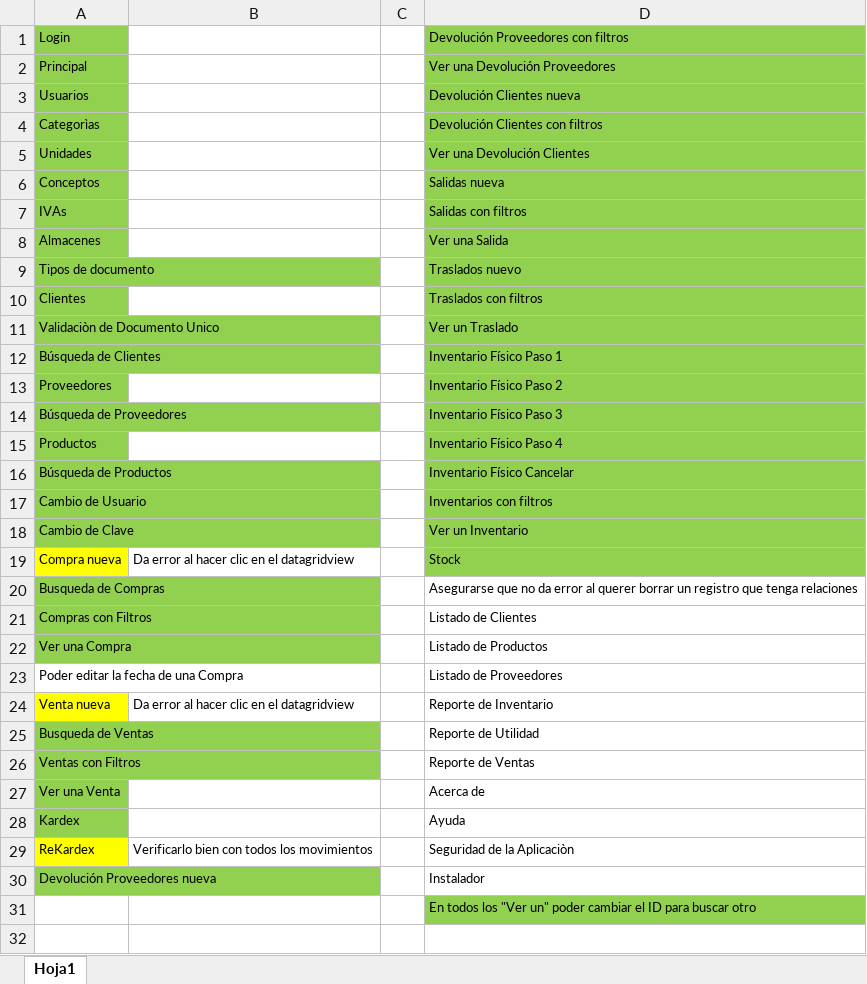
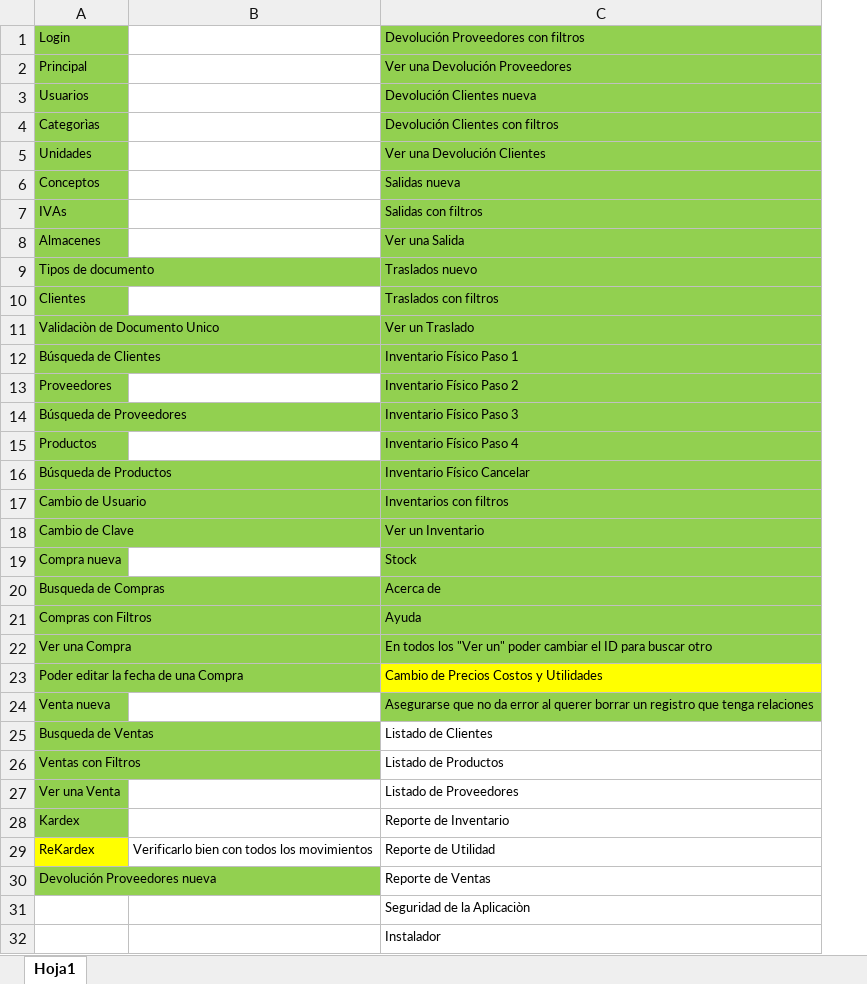
Before and after one commit to LuisPulenta/MiAppComercial, an Excel workbook: MiAppComercial.xlsx, sheet Hoja1, drawn as a sheet; values as stored, in another font and other column widths than the file's, no borders; removed rows and columns are numbered as before the commit, all else as after; the diff names each change by its address in the sheet, - before the commit and + after, or states it on an @@ line.

Commit message:
Correcion error al hacer clic en datagridview

```diff
--- a/MiAppComercial.xlsx (sheet Hoja1)
+++ b/MiAppComercial.xlsx (sheet Hoja1)
-column C, empty
-A19 fill: #FFFF00
+A19 fill: #92D050
-B19: Da error al hacer clic en el datagridview
+B19: (empty)
-C20: Asegurarse que no da error al querer borrar un registro que tenga relaciones
+C20: Acerca de
-C20:C22 fill: none
+C20:C22 fill: #92D050
-C21: Listado de Clientes
+C21: Ayuda
-C22: Listado de Productos
+C22: En todos los "Ver un" poder cambiar el ID para buscar otro
-A23 fill: none
+A23 fill: #92D050
-C23: Listado de Proveedores
+C23: Cambio de Precios Costos y Utilidades
-C23 fill: none
+C23 fill: #FFFF00
-A24 fill: #FFFF00
+A24 fill: #92D050
-B24: Da error al hacer clic en el datagridview
+B24: (empty)
-C24: Reporte de Inventario
+C24: Asegurarse que no da error al querer borrar un registro que tenga relaciones
-C24 fill: none
+C24 fill: #92D050
-C25: Reporte de Utilidad
+C25: Listado de Clientes
-C26: Reporte de Ventas
+C26: Listado de Productos
-C27: Acerca de
+C27: Listado de Proveedores
-C28: Ayuda
+C28: Reporte de Inventario
-C29: Seguridad de la Aplicaciòn
+C29: Reporte de Utilidad
-C30: Instalador
+C30: Reporte de Ventas
-C31: En todos los "Ver un" poder cambiar el ID para buscar otro
+C31: Seguridad de la Aplicaciòn
-C31 fill: #92D050
+C31 fill: none
+row 32:  |  | Instalador
```
Also changed, not shown: 29 other files.
